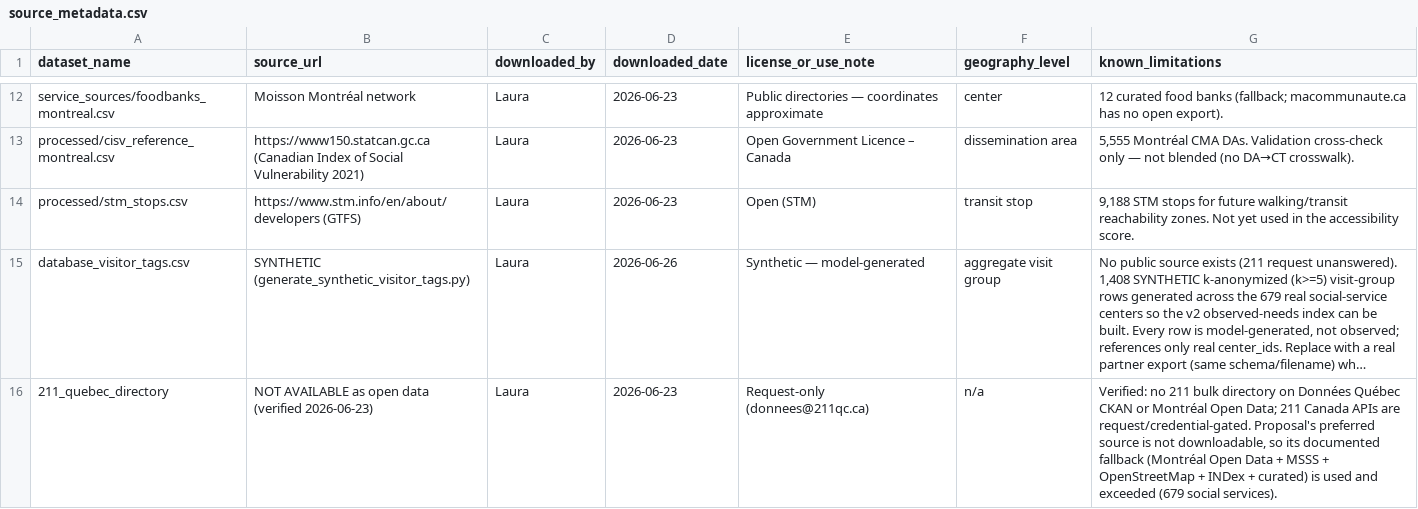
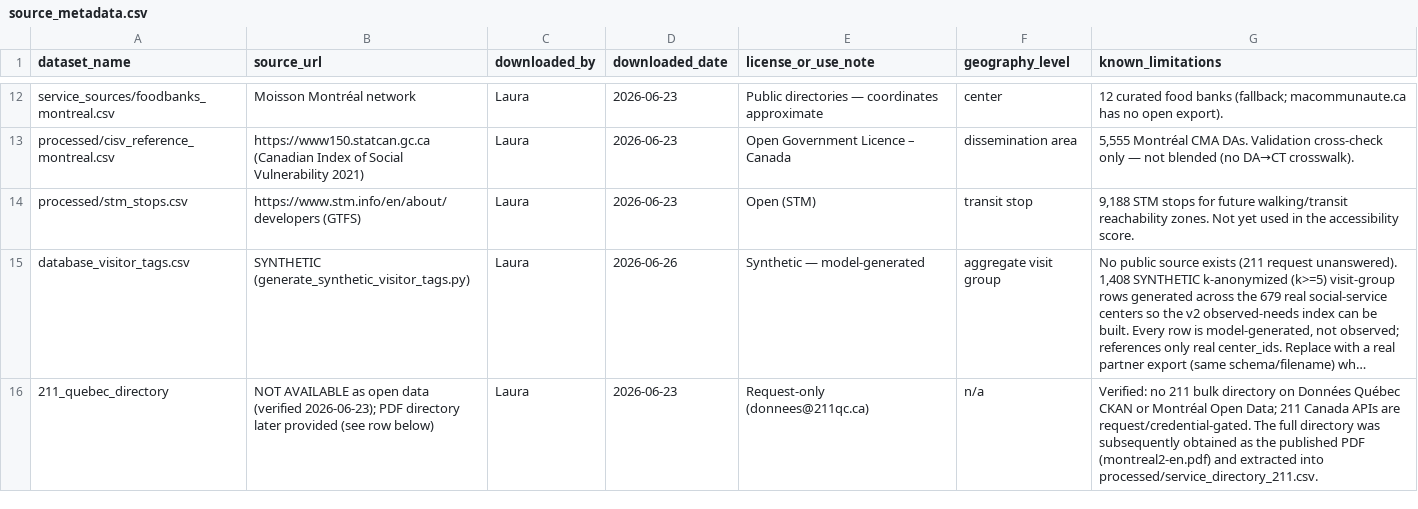
Before and after one commit to frondyff/comm_need_radar, a CSV file: data/raw/source_metadata.csv, drawn as a sheet; only a part is shown, gaps mark what is left out; long unchanged cells end in …; the diff covers the shown part only; the diff names each change by its address in the sheet, - before the commit and + after, or states it on an @@ line.

Commit message:
Add 211 directory extraction and unified services_master table
- Extract organizations from the 211 Grand Montreal directory PDF,
  deduplicated (index/entry double-listing merged) and cleaned (page numbers,
  phone/postal/place-name fragments and name-only stubs removed)
- Classify each org into a 20-category taxonomy (service_taxonomy.py) by
  keyword-matching the services description text
- Geocode via OpenStreetMap Nominatim (two passes) with a geocode_precision
  flag (exact vs approximate); off-island and postal-centroid placements are
  kept out of precise map pins
- Build services_master: merge the 211 directory with open-data social/food/
  library services, deduplicate cross-source overlaps, exclude park amenities,
  and assign each located org to its MVP area; 3,664 actionable organizations
- Keep database_center and the scoring tables intact; services_master carries
  legacy_center_id and area_id so accessibility/gap scoring can migrate onto it
- Add a grounded keyword chatbot query backbone
- load_to_cloud clears tables with CASCADE for a clean reload; update the ERD
  and source_metadata

```diff
--- a/data/raw/source_metadata.csv
+++ b/data/raw/source_metadata.csv
-B16 (source_url): …data (verified 2026-06-23)
+B16 (source_url): …data (verified 2026-06-23); PDF directory later provided (see row below)
-G16 (known_limitations): …are request/credential-gated. Proposal's preferred source is not downloadable, so its documented fallback (Montréal Open Data + MSSS + OpenStreetMap + INDex + curated) is used and exceeded (679 social services).
+G16 (known_limitations): …are request/credential-gated. The full directory was subsequently obtained as the published PDF (montreal2-en.pdf) and extracted into processed/service_directory_211.csv.
```
Also changed, not shown: 2 added rows elsewhere in this file, 14 other files.
